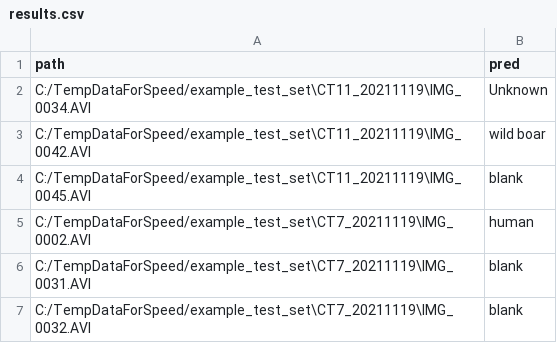
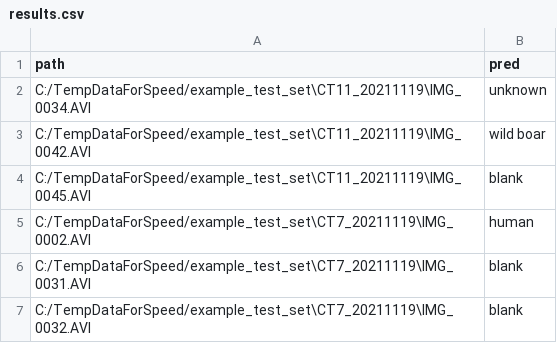
Before and after one commit to JoejynWan/SIN-classifier, a CSV file: results/example_test_set/results.csv, drawn as a sheet.

Commit message:
normalise coords after tracking, fix pred, add country to speciesnet

```diff
--- a/results/example_test_set/results.csv
+++ b/results/example_test_set/results.csv
@@ -1,3 +1,3 @@
 path,pred
-C:/TempDataForSpeed/example_test_set\CT11_20211119\IMG_0034.AVI,Unknown
+C:/TempDataForSpeed/example_test_set\CT11_20211119\IMG_0034.AVI,unknown
 C:/TempDataForSpeed/example_test_set\CT11_20211119\IMG_0042.AVI,wild boar
```
Also changed, not shown: 5 other files.
